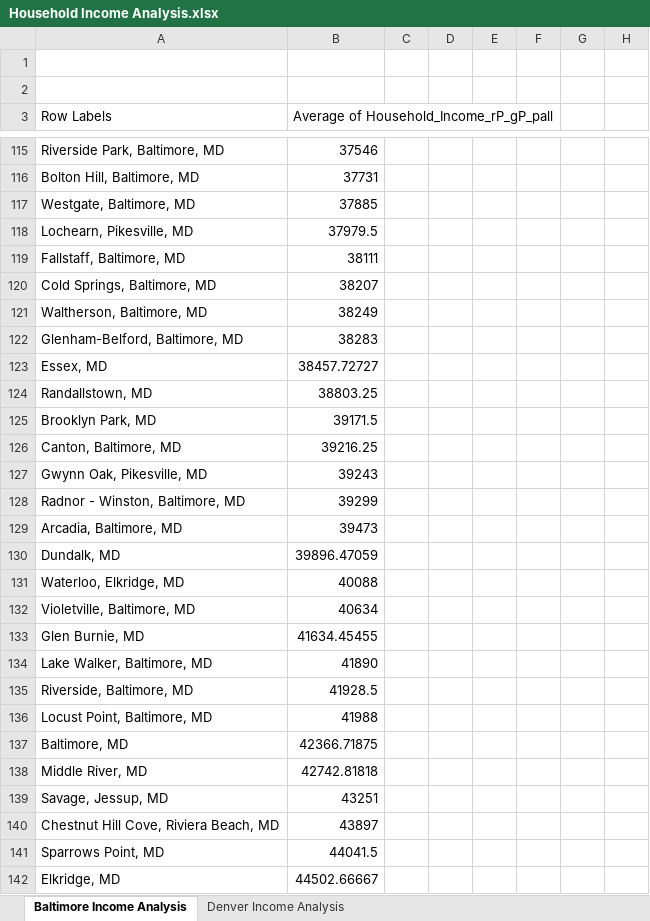
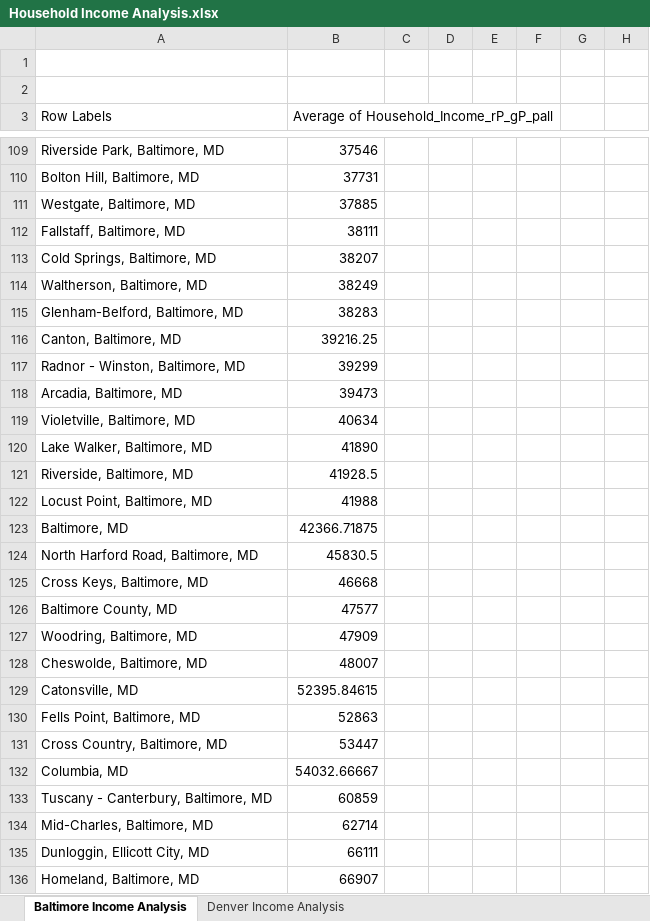
Before and after one commit to cshah13/employement-baltimore-denver, an Excel workbook: Household Income Analysis.xlsx, sheet Baltimore Income Analysis, drawn as a sheet; only a part is shown, gaps mark what is left out; the shorter side is filled out with more unchanged rows; values as stored, in another font and other column widths than the file's, no cell formats; charts and pictures and table styles not drawn; removed rows and columns are numbered as before the commit, all else as after; the diff covers the shown part only; the diff names each change by its address in the sheet, - before the commit and + after, or states it on an @@ line.

Commit message:
Household Income Analysis

```diff
--- a/Household Income Analysis.xlsx (sheet Baltimore Income Analysis)
+++ b/Household Income Analysis.xlsx (sheet Baltimore Income Analysis)
-row 118: Lochearn, Pikesville, MD | 37979.5
-row 123: Essex, MD | 38457.72727
-row 124: Randallstown, MD | 38803.25
-row 125: Brooklyn Park, MD | 39171.5
-row 127: Gwynn Oak, Pikesville, MD | 39243
-row 130: Dundalk, MD | 39896.47059
-row 131: Waterloo, Elkridge, MD | 40088
-row 133: Glen Burnie, MD | 41634.45455
-row 138: Middle River, MD | 42742.81818
-row 139: Savage, Jessup, MD | 43251
-row 140: Chestnut Hill Cove, Riviera Beach, MD | 43897
-row 141: Sparrows Point, MD | 44041.5
-row 142: Elkridge, MD | 44502.66667
```
Also changed, not shown: 30 removed rows, 1 moved row and 19 edited cells elsewhere in this sheet, sheet Denver Income Analysis, cell formats, charts or pictures.
